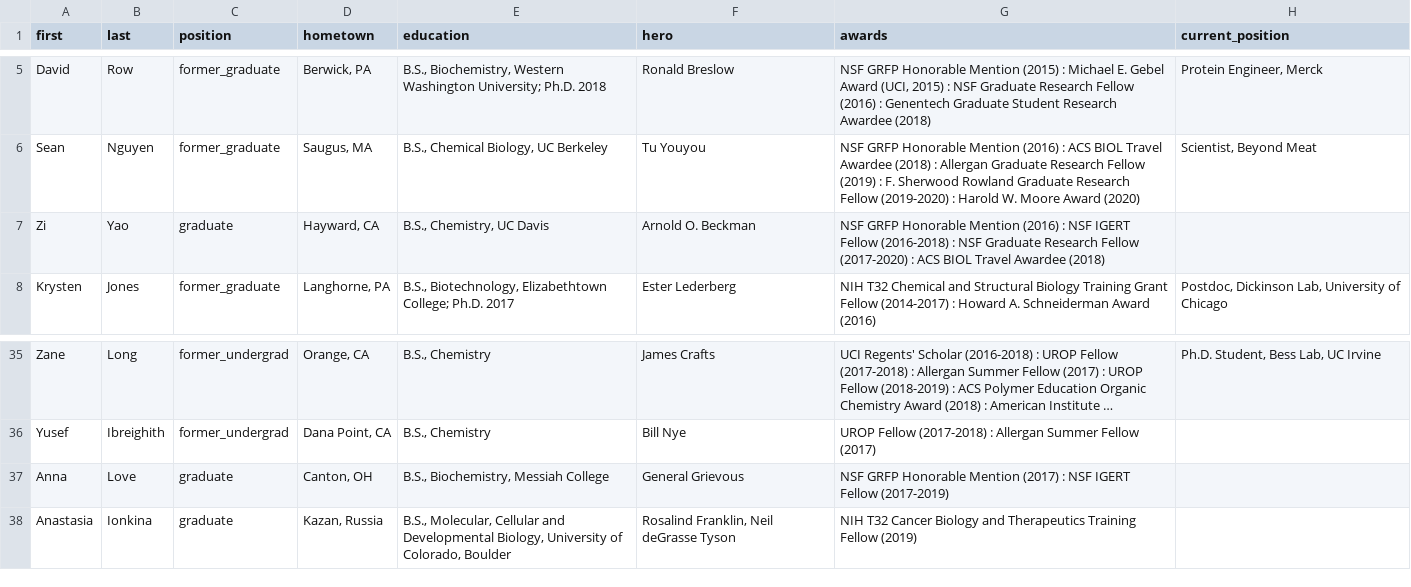
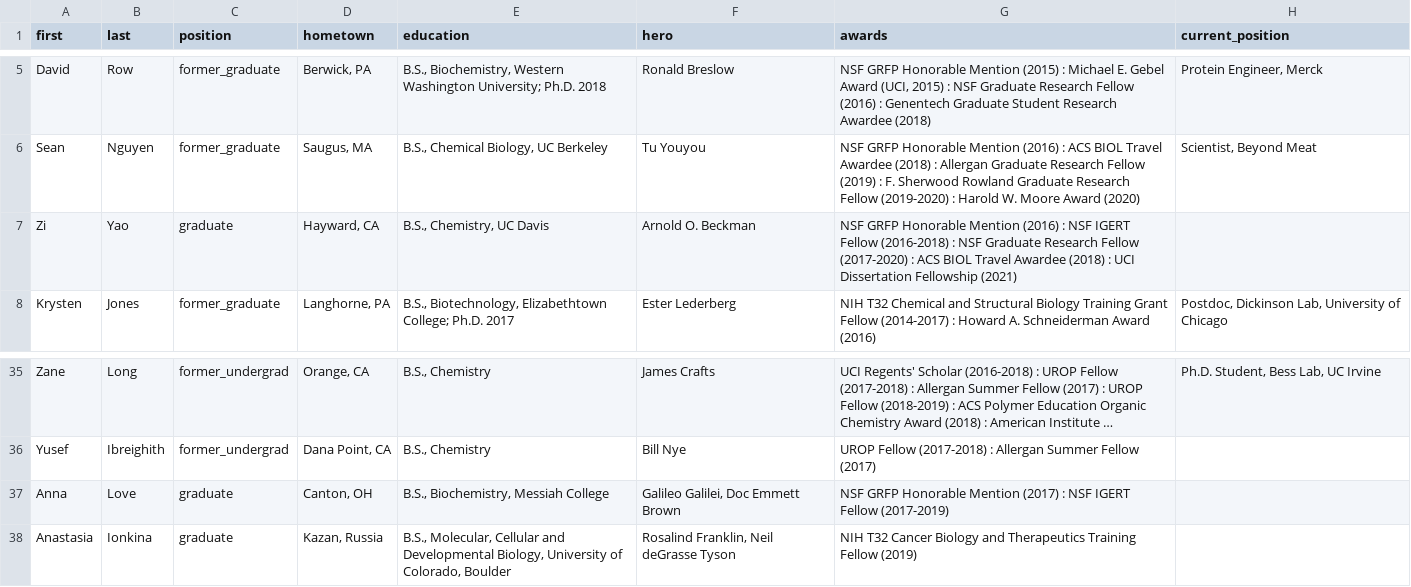
Before and after one commit to c-bun/Prescher-Lab-Site, a CSV file: _data/group.csv, drawn as a sheet; only a part is shown, gaps mark what is left out; long unchanged cells end in …; the diff names each change by its address in the sheet, - before the commit and + after, or states it on an @@ line.

```diff
--- a/_data/group.csv
+++ b/_data/group.csv
-G7 (awards): …Awardee (2018)
+G7 (awards): …Awardee (2018) : UCI Dissertation Fellowship (2021)
-F37 (hero): General Grievous
+F37 (hero): Galileo Galilei, Doc Emmett Brown
```
Also changed, not shown: _data/publications.csv, 1 other file.
